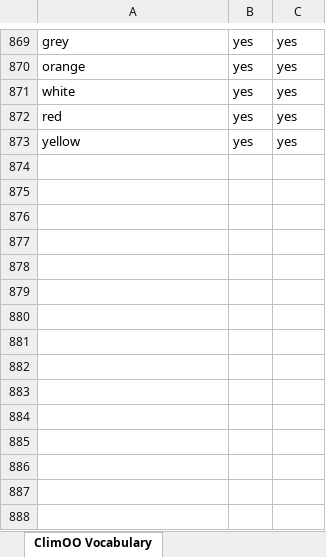
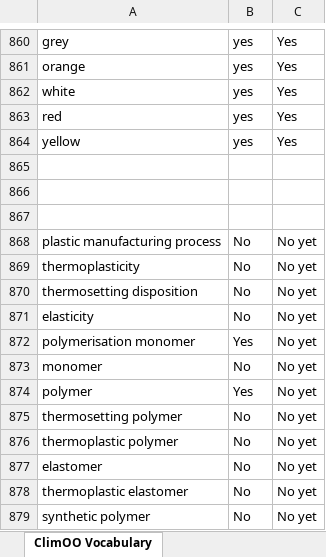
Before and after one commit to ClimOO/ClimOO-Ontology, an Excel workbook: ClimOO material/materials for implementations/ClimOO Vocabulary.xlsx, sheet ClimOO Vocabulary, drawn as a sheet; only a part is shown, gaps mark what is left out; values as stored, in another font and other column widths than the file's, no borders; conditional formats not drawn; addresses are those after the commit; the diff covers the shown part only; the diff names each change by its address in the sheet, - before the commit and + after, or states it on an @@ line.

```diff
--- a/ClimOO material/materials for implementations/ClimOO Vocabulary.xlsx (sheet ClimOO Vocabulary)
+++ b/ClimOO material/materials for implementations/ClimOO Vocabulary.xlsx (sheet ClimOO Vocabulary)
-C860:C864: yes
+C860:C864: Yes
+row 865: (empty)
+row 866: (empty)
+row 867: (empty)
+row 868: plastic manufacturing process | No | No yet
+row 869: thermoplasticity | No | No yet
+row 870: thermosetting disposition | No | No yet
+row 871: elasticity | No | No yet
+row 872: polymerisation monomer | Yes | No yet
+row 873: monomer | No | No yet
+row 874: polymer | Yes | No yet
+row 875: thermosetting polymer | No | No yet
+row 876: thermoplastic polymer | No | No yet
+row 877: elastomer | No | No yet
+row 878: thermoplastic elastomer | No | No yet
+row 879: synthetic polymer | No | No yet
```
Also changed, not shown: 162 added rows, 9 removed rows and 21 edited cells elsewhere in this sheet, 36 other files.
